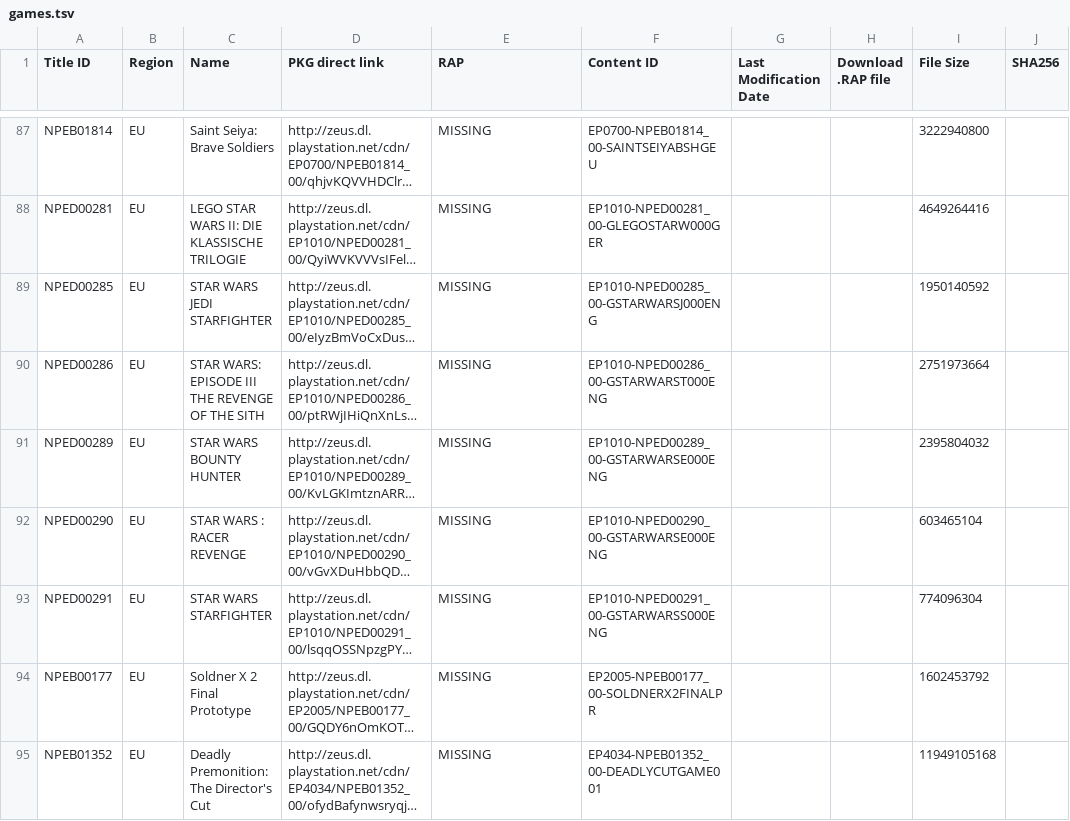
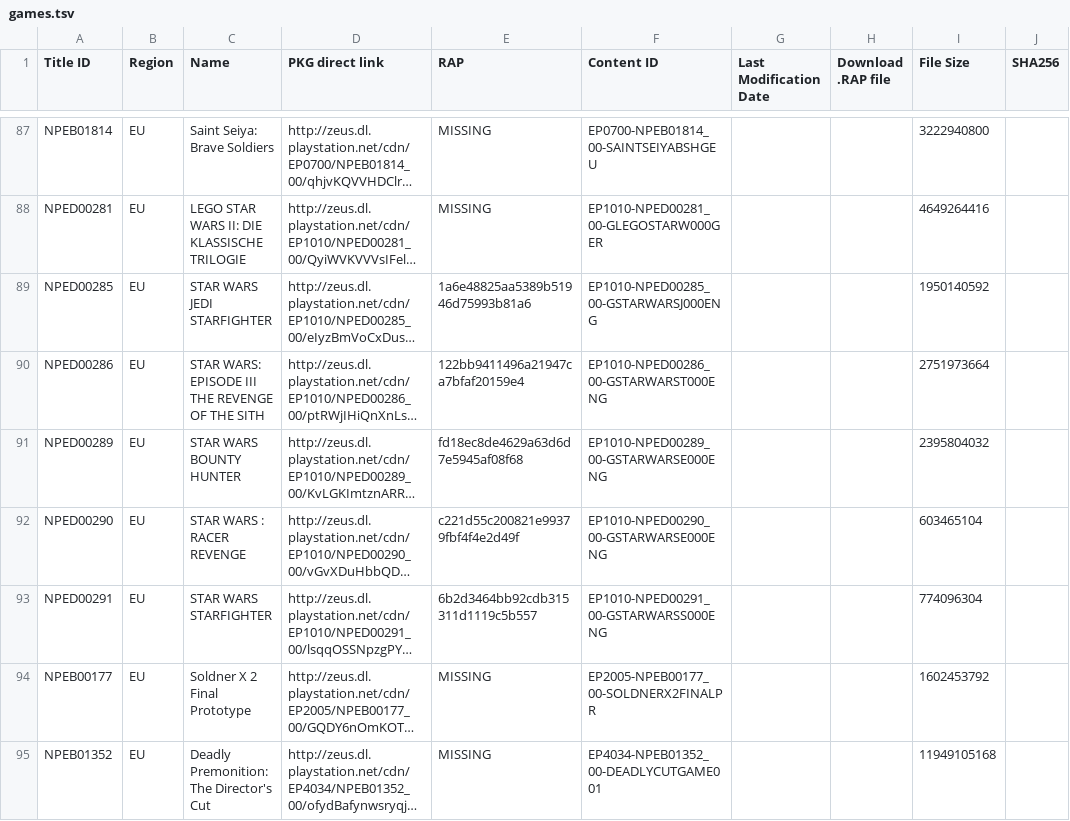
Before and after one commit to PS3-Pro/PSN-Content, a TSV file: resources/database/content/official/pending/games.tsv, drawn as a sheet; only a part is shown, gaps mark what is left out; long unchanged cells end in …; the diff names each change by its address in the sheet, - before the commit and + after, or states it on an @@ line.

Commit message:
Auto-update: Synchronized with NoPayStation (Official & Pending)

```diff
--- a/resources/database/content/official/pending/games.tsv
+++ b/resources/database/content/official/pending/games.tsv
-E89 (RAP): MISSING
+E89 (RAP): 1a6e48825aa5389b51946d75993b81a6
-E90 (RAP): MISSING
+E90 (RAP): 122bb9411496a21947ca7bfaf20159e4
-E91 (RAP): MISSING
+E91 (RAP): fd18ec8de4629a63d6d7e5945af08f68
-E92 (RAP): MISSING
+E92 (RAP): c221d55c200821e99379fbf4f4e2d49f
-E93 (RAP): MISSING
+E93 (RAP): 6b2d3464bb92cdb315311d1119c5b557
```
Also changed, not shown: 1 other file.
